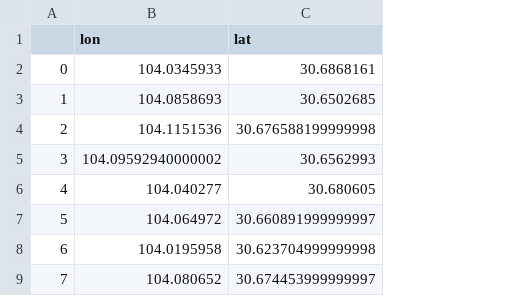
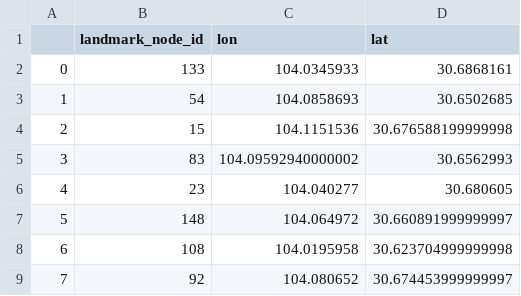
Before and after one commit to ourCharts/mTshare, a CSV file: data/landmark.csv, drawn as a sheet; only a part is shown; the diff names each change by its address in the sheet, - before the commit and + after, or states it on an @@ line.

Commit message:
update landmark data

```diff
--- a/data/landmark.csv
+++ b/data/landmark.csv
+column B (landmark_node_id), rows 2-9: 133 | 54 | 15 | 83 | 23 | 148 | 108 | 92
```
Also changed, not shown: 1 other file.
